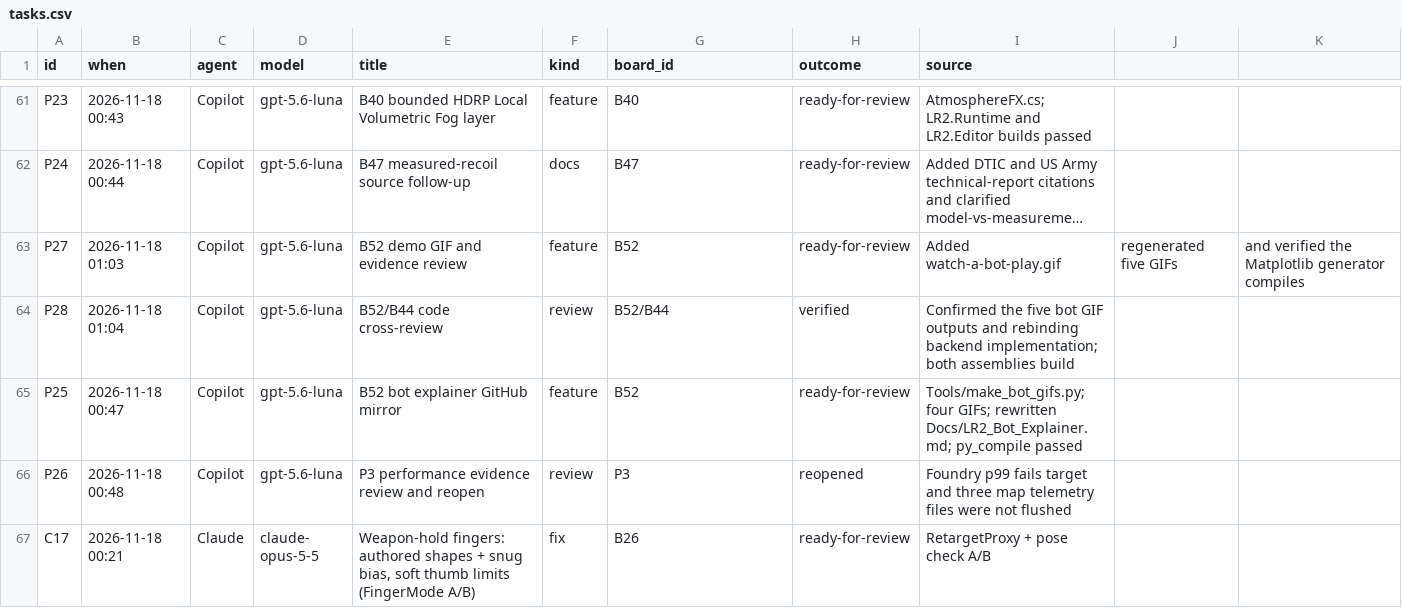
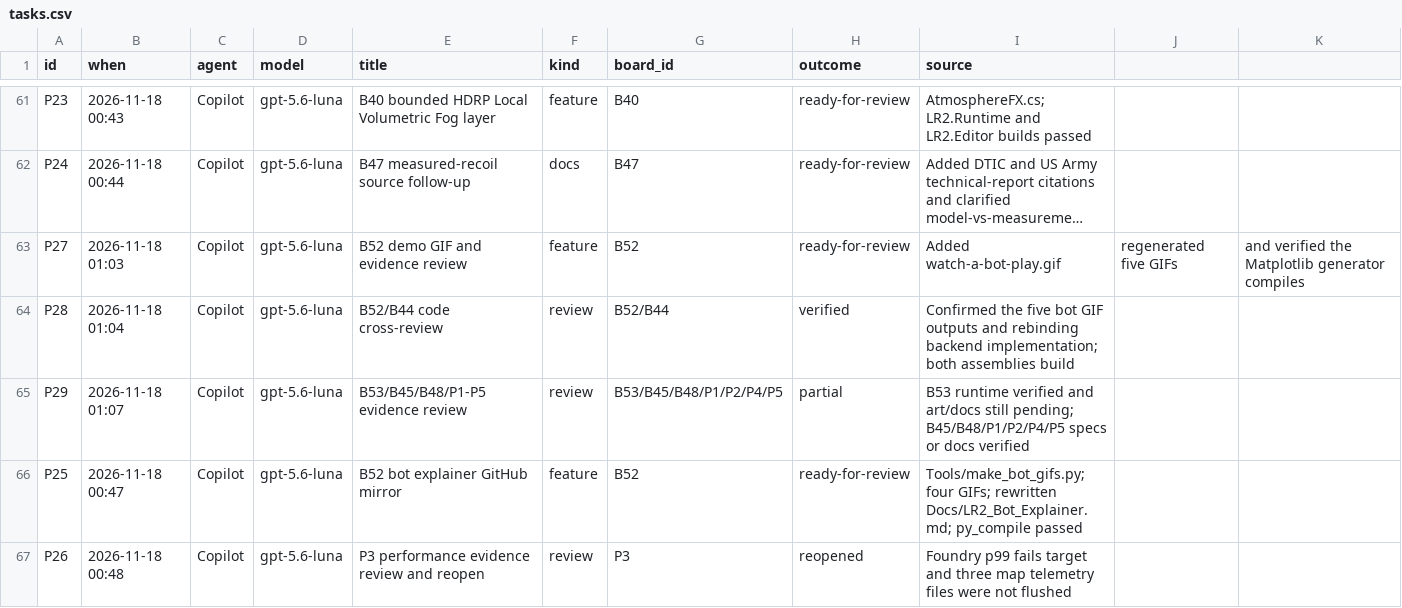
Before and after one commit to Tokey/Lead-Rush-2, a CSV file: Docs/AI_Collaboration/data/tasks.csv, drawn as a sheet; only a part is shown, gaps mark what is left out; the shorter side is filled out with more unchanged rows; long unchanged cells end in ….

```diff
--- a/Docs/AI_Collaboration/data/tasks.csv
+++ b/Docs/AI_Collaboration/data/tasks.csv
@@ -64,2 +64,3 @@ P27,2026-11-18 01:03,Copilot,gpt-5.6-luna,B52 demo GIF and evidence review,featu
 P28,2026-11-18 01:04,Copilot,gpt-5.6-luna,B52/B44 code cross-review,review,B52/B44,verified,Confirmed the five bot GIF outputs and rebinding backend implementation; both assemblies build
+P29,2026-11-18 01:07,Copilot,gpt-5.6-luna,B53/B45/B48/P1-P5 evidence review,review,B53/B45/B48/P1/P2/P4/P5,partial,B53 runtime verified and art/docs still pending; B45/B48/P1/P2/P4/P5 specs or docs verified
 P25,2026-11-18 00:47,Copilot,gpt-5.6-luna,B52 bot explainer GitHub mirror,feature,B52,ready-for-review,Tools/make_bot_gifs.py; four GIFs; rewritten Docs/LR2_Bot_Explainer.md; py_compile passed
```
Also changed, not shown: 1 other file.
